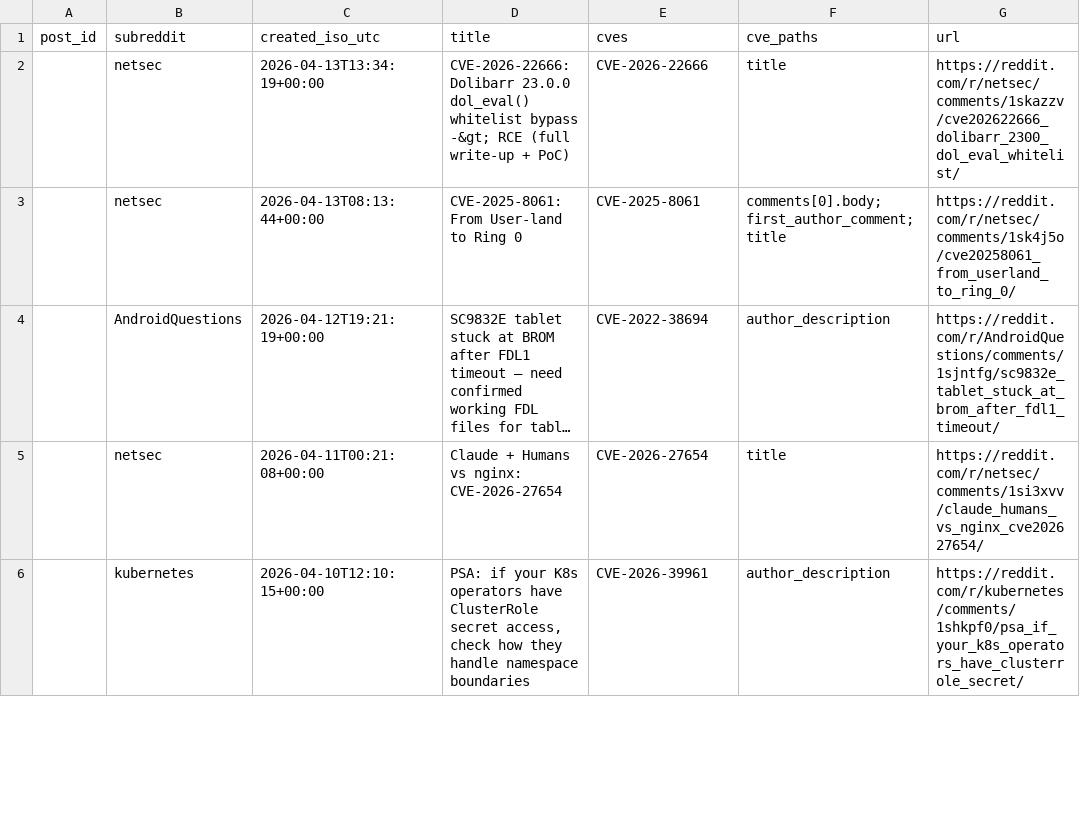
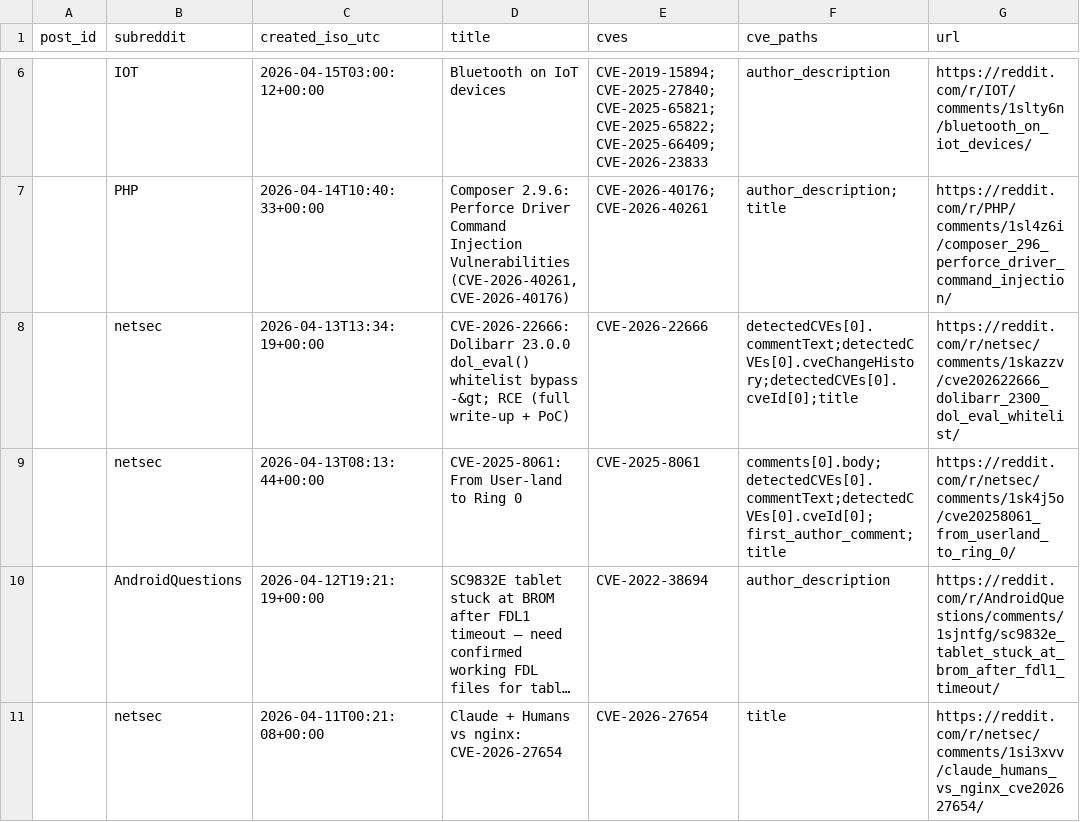
Before and after one commit to therohantilwani/Reddit_CVE_detection, a CSV file: reddit_cve_key_audit.csv, drawn as a sheet; only a part is shown, gaps mark what is left out; the shorter side is filled out with more unchanged rows; long unchanged cells end in …; addresses are those after the commit; the diff covers the shown part only; the diff names each change by its address in the sheet, - before the commit and + after, or states it on an @@ line.

```diff
--- a/reddit_cve_key_audit.csv
+++ b/reddit_cve_key_audit.csv
+row 6:  | IOT | 2026-04-15T03:00:12+00:00 | Bluetooth on IoT devices | CVE-2019-15894;CVE-2025-27840;CVE-2025-65821;CVE-2025-65822;CVE-2025-66409;CVE-2026-23833 | author_description | https://reddit.com/r/IOT/comments/1slty6n/bluetooth_on_iot_devices/
+row 7:  | PHP | 2026-04-14T10:40:33+00:00 | Composer 2.9.6: Perforce Driver Command Injection Vulnerabilities (CVE-2026-40261, CVE-2026-40176) | CVE-2026-40176;CVE-2026-40261 | author_description;title | https://reddit.com/r/PHP/comments/1sl4z6i/composer_296_perforce_driver_command_injection/
-F8 (cve_paths): title
+F8 (cve_paths): detectedCVEs[0].commentText;detectedCVEs[0].cveChangeHistory;detectedCVEs[0].cveId[0];title
-F9 (cve_paths): comments[0].body;first_author_comment;title
+F9 (cve_paths): comments[0].body;detectedCVEs[0].commentText;detectedCVEs[0].cveId[0];first_author_comment;title
```
Also changed, not shown: 4 added rows, 6 removed rows and 4 edited cells elsewhere in this file, cve_lead_time.csv, cve_summary.csv, 3 other files.
